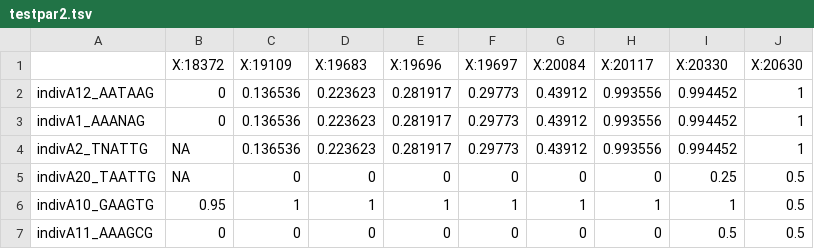
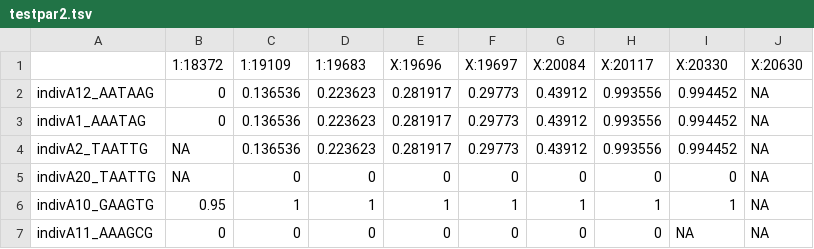
Before and after one commit to dstern/pull_thin, a TSV file: testpar2.tsv, drawn as a sheet.

```diff
--- a/testpar2.tsv
+++ b/testpar2.tsv
@@ -1,7 +1,7 @@
-	X:18372	X:19109	X:19683	X:19696	X:19697	X:20084	X:20117	X:20330	X:20630
-indivA12_AATAAG	0	0.136536	0.223623	0.281917	0.29773	0.43912	0.993556	0.994452	1
-indivA1_AAANAG	0	0.136536	0.223623	0.281917	0.29773	0.43912	0.993556	0.994452	1
-indivA2_TNATTG	NA	0.136536	0.223623	0.281917	0.29773	0.43912	0.993556	0.994452	1
-indivA20_TAATTG	NA	0	0	0	0	0	0	0.25	0.5
-indivA10_GAAGTG	0.95	1	1	1	1	1	1	1	0.5
-indivA11_AAAGCG	0	0	0	0	0	0	0	0.5	0.5
+	1:18372	1:19109	1:19683	X:19696	X:19697	X:20084	X:20117	X:20330	X:20630
+indivA12_AATAAG	0	0.136536	0.223623	0.281917	0.29773	0.43912	0.993556	0.994452	NA
+indivA1_AAATAG	0	0.136536	0.223623	0.281917	0.29773	0.43912	0.993556	0.994452	NA
+indivA2_TAATTG	NA	0.136536	0.223623	0.281917	0.29773	0.43912	0.993556	0.994452	NA
+indivA20_TAATTG	NA	0	0	0	0	0	0	0	NA
+indivA10_GAAGTG	0.95	1	1	1	1	1	1	1	NA
+indivA11_AAAGCG	0	0	0	0	0	0	0	NA	NA
```
Also changed, not shown: testpar1.tsv, testpar2.tsv.sorted.csv, 14 other files.
